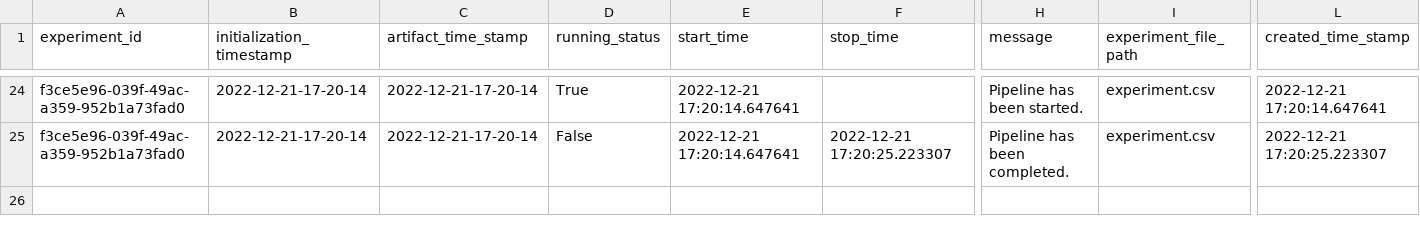
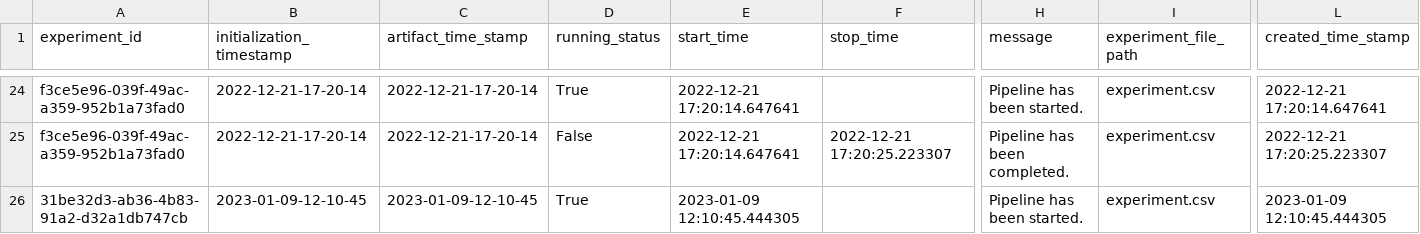
Before and after one commit to Vinayakgaikar/Insurance_Premium_Prediction, a CSV file: Insurance/artifact/experiment/experiment.csv, drawn as a sheet; only a part is shown, gaps mark what is left out; rows hold the shown columns only; the diff names each change by its address in the sheet, - before the commit and + after, or states it on an @@ line.

```diff
--- a/Insurance/artifact/experiment/experiment.csv
+++ b/Insurance/artifact/experiment/experiment.csv
+row 26: 31be32d3-ab36-4b83-91a2-d32a1db747cb | 2023-01-09-12-10-45 | 2023-01-09-12-10-45 | True | 2023-01-09 12:10:45.444305 |  | Pipeline has been started. | experiment.csv | 2023-01-09 12:10:45.444305
```
Also changed, not shown: 6 other files.
